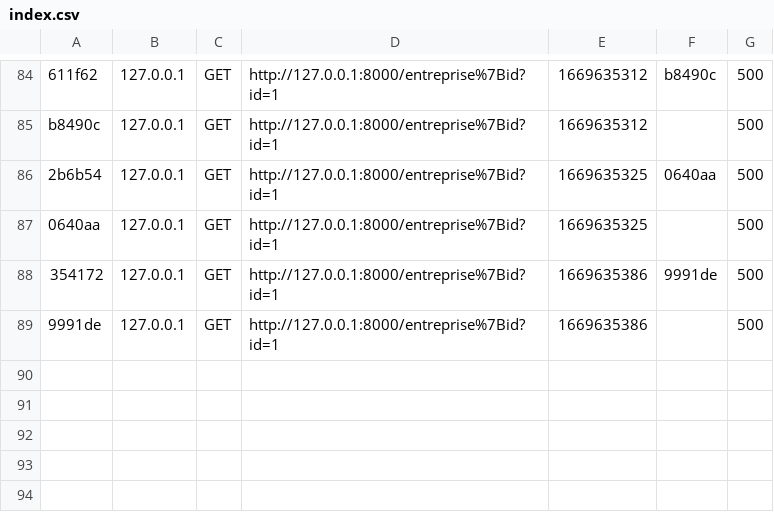
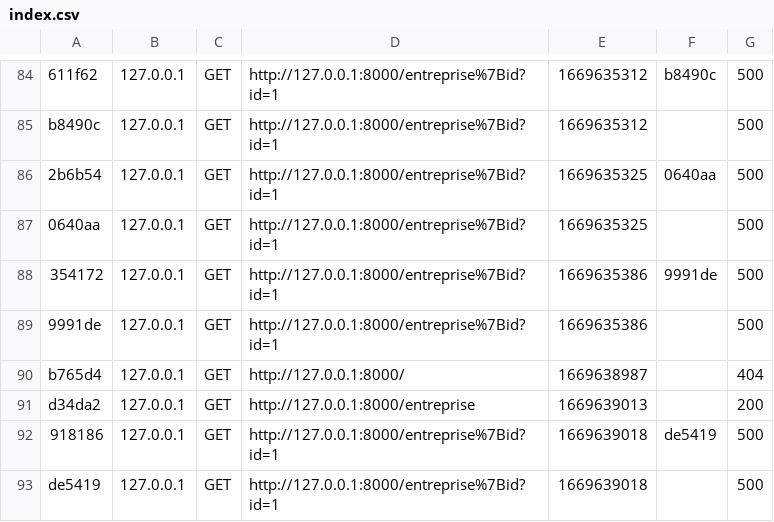
Before and after one commit to Timfmb09/SfEntreprise, a CSV file: var/cache/dev/profiler/index.csv, drawn as a sheet; only a part is shown, gaps mark what is left out; the diff names each change by its address in the sheet, - before the commit and + after, or states it on an @@ line.

```diff
--- a/var/cache/dev/profiler/index.csv
+++ b/var/cache/dev/profiler/index.csv
+row 90: b765d4 | 127.0.0.1 | GET | http://127.0.0.1:8000/ | 1669638987 |  | 404
+row 91: d34da2 | 127.0.0.1 | GET | http://127.0.0.1:8000/entreprise | 1669639013 |  | 200
+row 92: 918186 | 127.0.0.1 | GET | http://127.0.0.1:8000/entreprise%7Bid?id=1 | 1669639018 | de5419 | 500
+row 93: de5419 | 127.0.0.1 | GET | http://127.0.0.1:8000/entreprise%7Bid?id=1 | 1669639018 |  | 500
```
Also changed, not shown: 26 other files.
